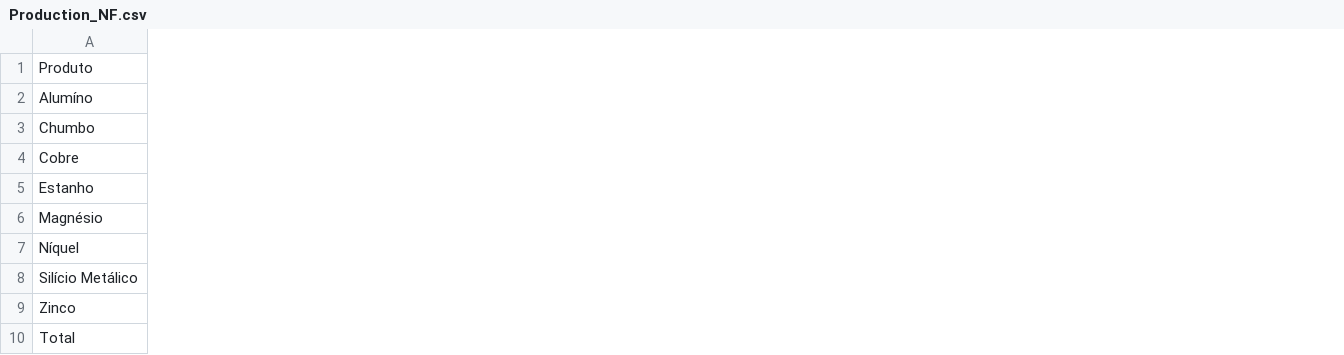
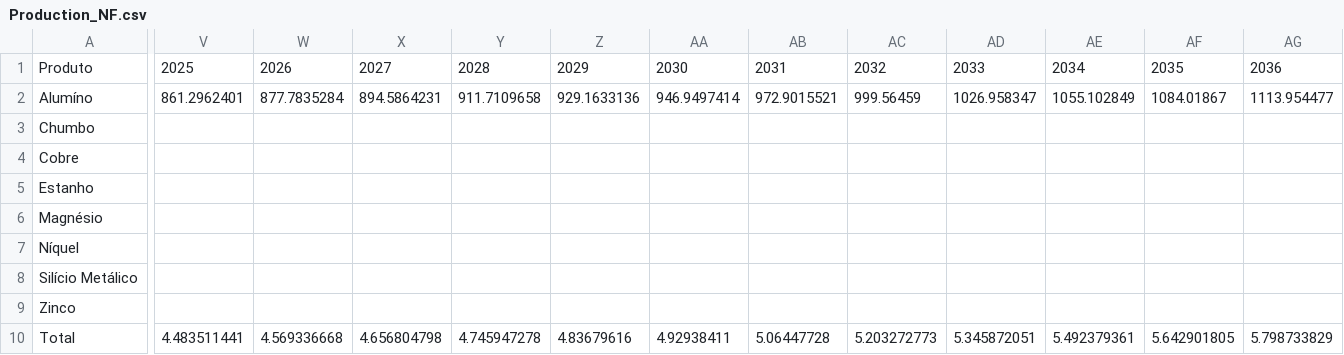
Before and after one commit to ottohebeda/Industry_Energy_Emissions_simulator, a CSV file: Non_ferrous/Production_NF.csv, drawn as a sheet; only a part is shown, gaps mark what is left out; the diff covers the shown part only; the diff names each change by its address in the sheet, - before the commit and + after, or states it on an @@ line.

Commit message:
Update Production_NF.csv

```diff
--- a/Non_ferrous/Production_NF.csv
+++ b/Non_ferrous/Production_NF.csv
+column V, rows 1-10: 2025 | 861.2962401 |  |  |  |  |  |  |  | 4.483511441
+column W, rows 1-10: 2026 | 877.7835284 |  |  |  |  |  |  |  | 4.569336668
+column X, rows 1-10: 2027 | 894.5864231 |  |  |  |  |  |  |  | 4.656804798
+column Y, rows 1-10: 2028 | 911.7109658 |  |  |  |  |  |  |  | 4.745947278
+column Z, rows 1-10: 2029 | 929.1633136 |  |  |  |  |  |  |  | 4.83679616
+column AA, rows 1-10: 2030 | 946.9497414 |  |  |  |  |  |  |  | 4.92938411
+column AB, rows 1-10: 2031 | 972.9015521 |  |  |  |  |  |  |  | 5.06447728
+column AC, rows 1-10: 2032 | 999.56459 |  |  |  |  |  |  |  | 5.203272773
+column AD, rows 1-10: 2033 | 1026.958347 |  |  |  |  |  |  |  | 5.345872051
+column AE, rows 1-10: 2034 | 1055.102849 |  |  |  |  |  |  |  | 5.492379361
+column AF, rows 1-10: 2035 | 1084.01867 |  |  |  |  |  |  |  | 5.642901805
+column AG, rows 1-10: 2036 | 1113.954477 |  |  |  |  |  |  |  | 5.798733829
```
Also changed, not shown: 14 added columns and 1 edited cell elsewhere in this file.
